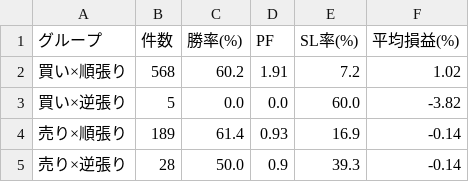
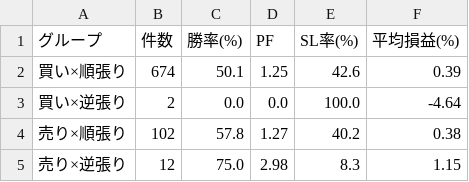
Before and after one commit to dlivere8-tech/souba-notify, a CSV file: backtest_swing_trend_analysis.csv, drawn as a sheet.

```diff
--- a/backtest_swing_trend_analysis.csv
+++ b/backtest_swing_trend_analysis.csv
@@ -1,5 +1,5 @@
 グループ,件数,勝率(%),PF,SL率(%),平均損益(%)
-買い×順張り,568,60.2,1.91,7.2,1.02
-買い×逆張り,5,0.0,0.0,60.0,-3.82
-売り×順張り,189,61.4,0.93,16.9,-0.14
-売り×逆張り,28,50.0,0.9,39.3,-0.14
+買い×順張り,674,50.1,1.25,42.6,0.39
+買い×逆張り,2,0.0,0.0,100.0,-4.64
+売り×順張り,102,57.8,1.27,40.2,0.38
+売り×逆張り,12,75.0,2.98,8.3,1.15
```
Also changed, not shown: backtest_swing_filtered.csv, backtest_swing_monthly.csv, 4 other files.
